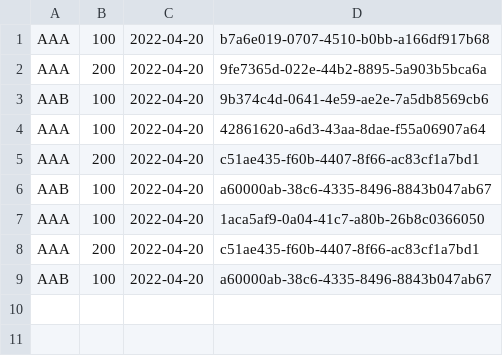
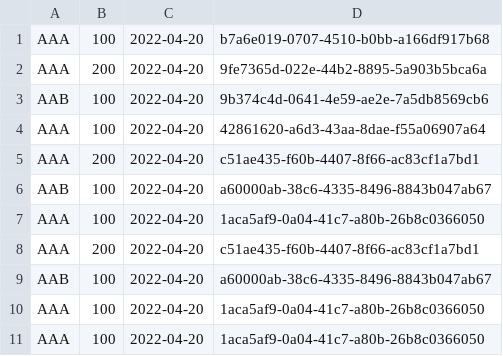
Before and after one commit to wise1ight/tetris, a CSV file: src/main/java/org/teamseven/tetris/score/test.csv, drawn as a sheet; the diff names each change by its address in the sheet, - before the commit and + after, or states it on an @@ line.

```diff
--- a/src/main/java/org/teamseven/tetris/score/test.csv
+++ b/src/main/java/org/teamseven/tetris/score/test.csv
+row 10: AAA | 100 | 2022-04-20 | 1aca5af9-0a04-41c7-a80b-26b8c0366050
+row 11: AAA | 100 | 2022-04-20 | 1aca5af9-0a04-41c7-a80b-26b8c0366050
```
Also changed, not shown: 2 other files.
